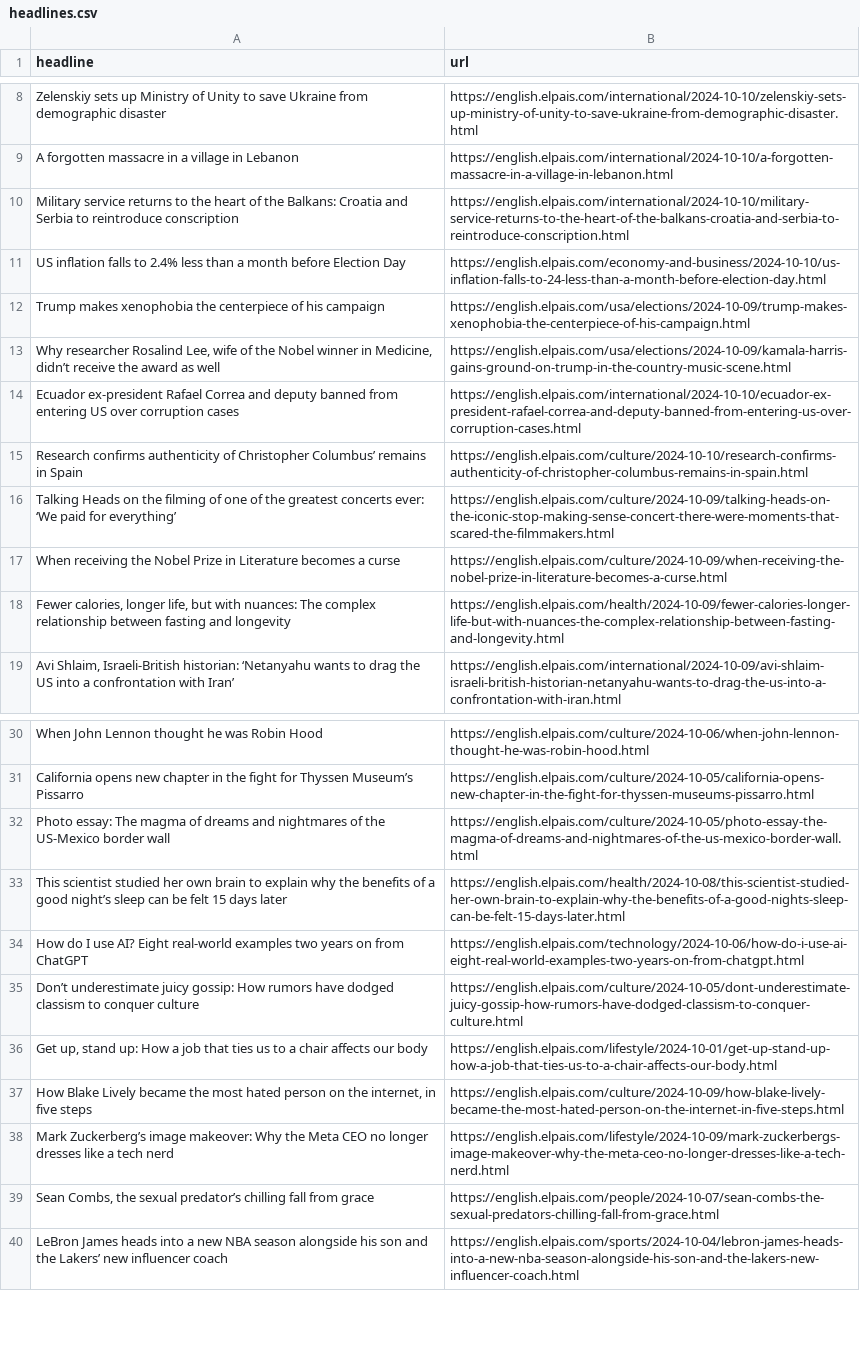
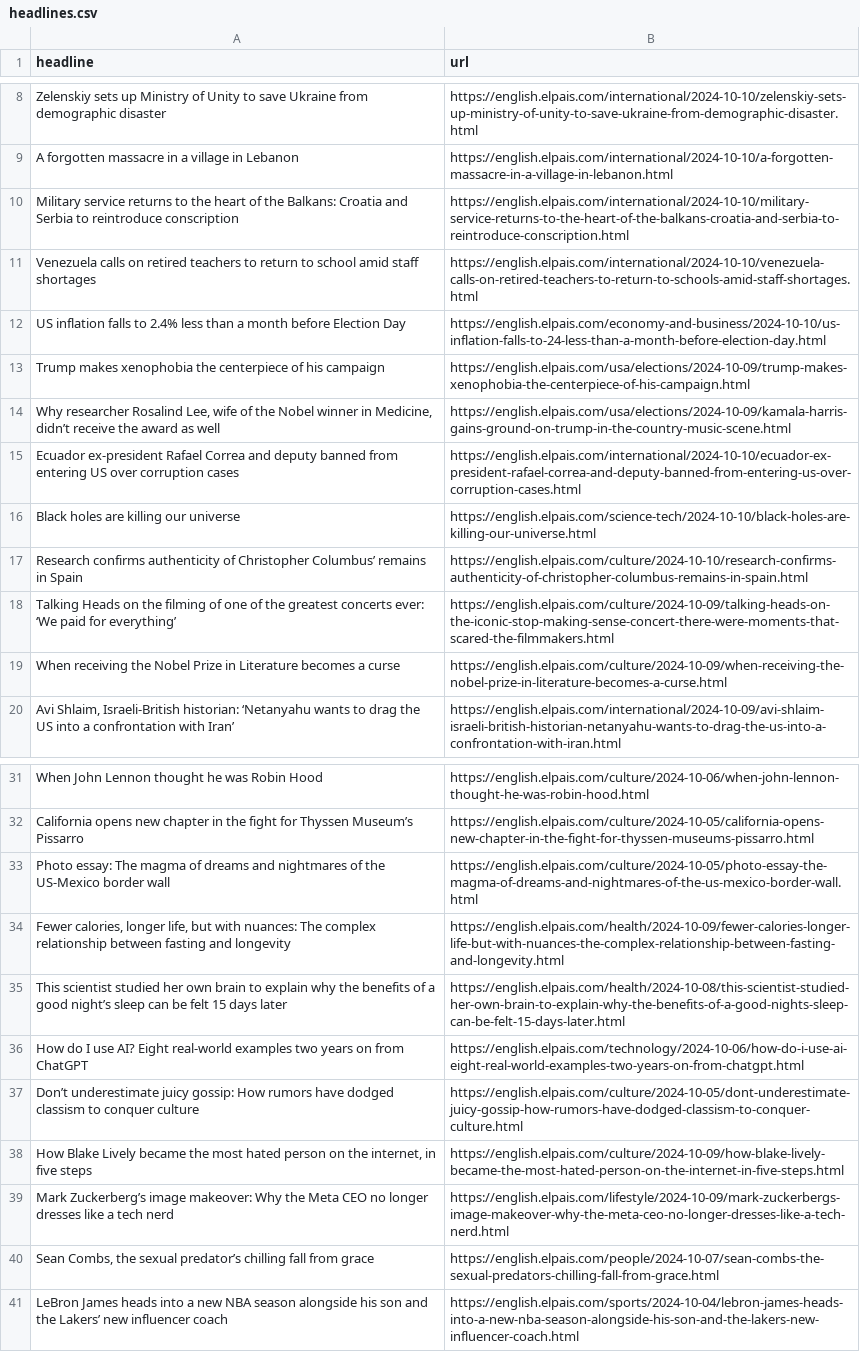
Before and after one commit to Tlo-l-w/el-paes-autoscraper, a CSV file: headlines.csv, drawn as a sheet; only a part is shown, gaps mark what is left out.

```diff
--- a/headlines.csv
+++ b/headlines.csv
@@ -10,2 +10,3 @@ A forgotten massacre in a village in Lebanon,https://english.elpais.com/internat
 Military service returns to the heart of the Balkans: Croatia and Serbia to reintroduce conscription,https://english.elpais.com/international/2024-10-10/military-service-returns-to-the-heart-of-the-balkans-croatia-and-serbia-to-reintroduce-conscription.html
+Venezuela calls on retired teachers to return to school amid staff shortages,https://english.elpais.com/international/2024-10-10/venezuela-calls-on-retired-teachers-to-return-to-schools-amid-staff-shortages.html
 US inflation falls to 2.4% less than a month before Election Day ,https://english.elpais.com/economy-and-business/2024-10-10/us-inflation-falls-to-24-less-than-a-month-before-election-day.html
@@ -14,2 +15,3 @@ Trump makes xenophobia the centerpiece of his campaign,https://english.elpais.co
 Ecuador ex-president Rafael Correa and deputy banned from entering US over corruption cases,https://english.elpais.com/international/2024-10-10/ecuador-ex-president-rafael-correa-and-deputy-banned-from-entering-us-over-corruption-cases.html
+Black holes are killing our universe,https://english.elpais.com/science-tech/2024-10-10/black-holes-are-killing-our-universe.html
 Research confirms authenticity of Christopher Columbus’ remains in Spain,https://english.elpais.com/culture/2024-10-10/research-confirms-authenticity-of-christopher-columbus-remains-in-spain.html
@@ -17,3 +19,2 @@ Talking Heads on the filming of one of the greatest concerts ever: ‘We paid fo
 When receiving the Nobel Prize in Literature becomes a curse,https://english.elpais.com/culture/2024-10-09/when-receiving-the-nobel-prize-in-literature-becomes-a-curse.html
-"Fewer calories, longer life, but with nuances: The complex relationship between fasting and longevity",https://english.elpais.com/health/2024-10-09/fewer-calories-longer-life-but-with-nuances-the-complex-relationship-between-fasting-and-longevity.html
 "Avi Shlaim, Israeli-British historian: ‘Netanyahu wants to drag the US into a confrontation with Iran’",https://english.elpais.com/international/2024-10-09/avi-shlaim-israeli-british-historian-netanyahu-wants-to-drag-the-us-into-a-confrontation-with-iran.html
@@ -32,2 +33,3 @@ California opens new chapter in the fight for Thyssen Museum’s Pissarro  ,http
 Photo essay: The magma of dreams and nightmares of the US-Mexico border wall,https://english.elpais.com/culture/2024-10-05/photo-essay-the-magma-of-dreams-and-nightmares-of-the-us-mexico-border-wall.html
+"Fewer calories, longer life, but with nuances: The complex relationship between fasting and longevity",https://english.elpais.com/health/2024-10-09/fewer-calories-longer-life-but-with-nuances-the-complex-relationship-between-fasting-and-longevity.html
 This scientist studied her own brain to explain why the benefits of a good night’s sleep can be felt 15 days later,https://english.elpais.com/health/2024-10-08/this-scientist-studied-her-own-brain-to-explain-why-the-benefits-of-a-good-nights-sleep-can-be-felt-15-days-later.html
@@ -35,3 +37,2 @@ How do I use AI? Eight real-world examples two years on from ChatGPT,https://eng
 Don’t underestimate juicy gossip: How rumors have dodged classism to conquer culture ,https://english.elpais.com/culture/2024-10-05/dont-underestimate-juicy-gossip-how-rumors-have-dodged-classism-to-conquer-culture.html
-"Get up, stand up: How a job that ties us to a chair affects our body",https://english.elpais.com/lifestyle/2024-10-01/get-up-stand-up-how-a-job-that-ties-us-to-a-chair-affects-our-body.html
 "How Blake Lively became the most hated person on the internet, in five steps",https://english.elpais.com/culture/2024-10-09/how-blake-lively-became-the-most-hated-person-on-the-internet-in-five-steps.html
```
